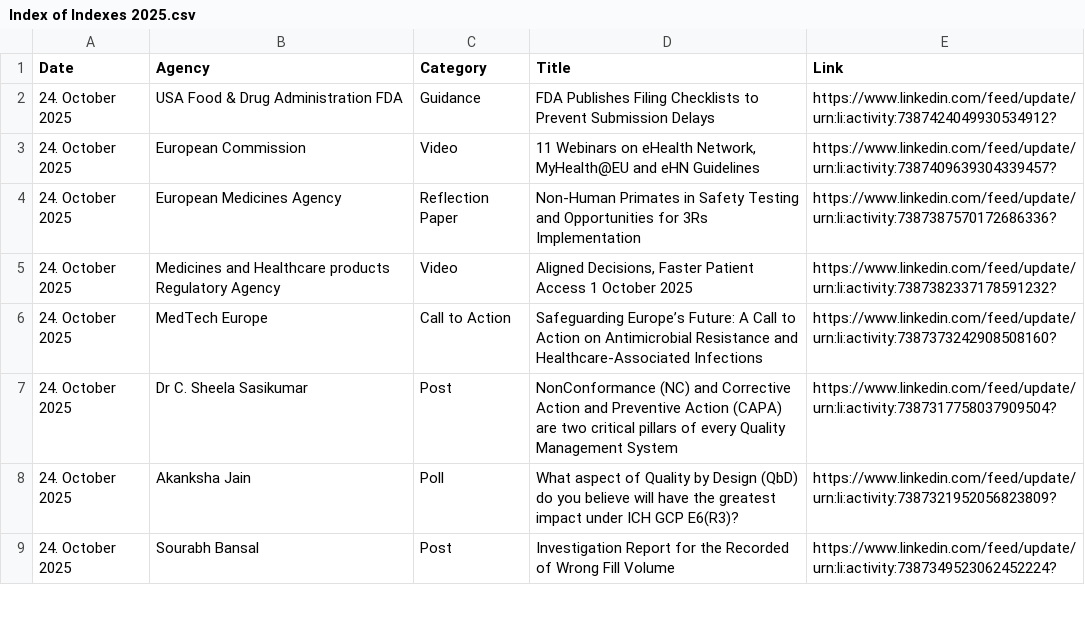
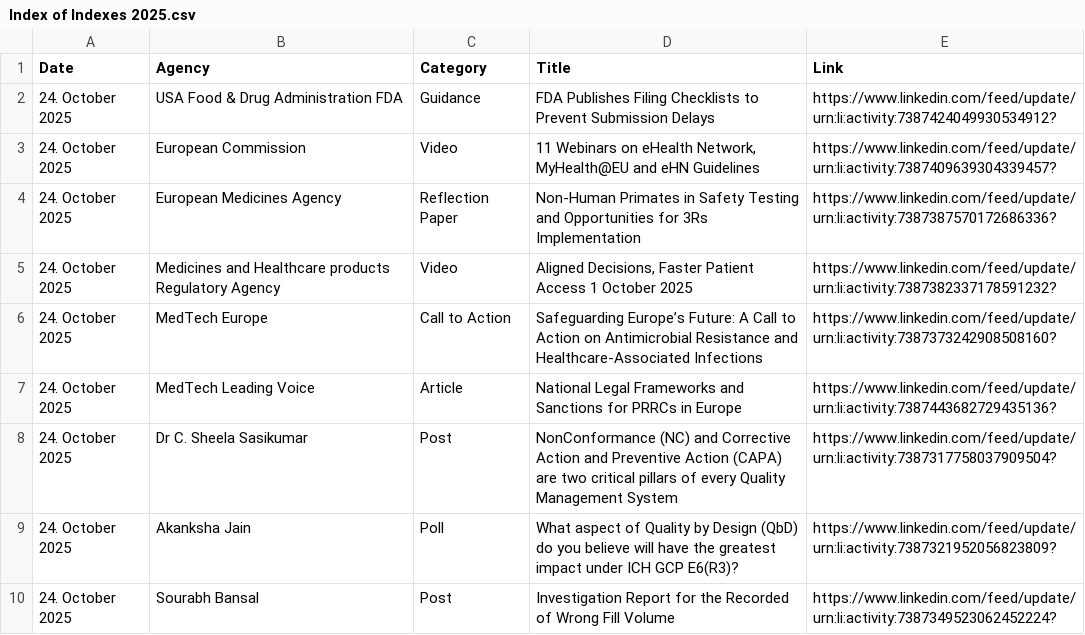
Before and after one commit to MartinCKing/Index-of-Indexes, a CSV file: Index of Indexes 2025.csv, drawn as a sheet; only a part is shown.

Commit message:
Update Index of Indexes 2025.csv

```diff
--- a/Index of Indexes 2025.csv
+++ b/Index of Indexes 2025.csv
@@ -6,2 +6,3 @@ Date,Agency,Category,Title,Link
 24. October 2025,MedTech Europe,Call to Action,Safeguarding Europe’s Future: A Call to Action on Antimicrobial Resistance and Healthcare-Associated Infections,https://www.linkedin.com/feed/update/urn:li:activity:7387373242908508160?
+24. October 2025,MedTech Leading Voice,Article,National Legal Frameworks and Sanctions for PRRCs in Europe,https://www.linkedin.com/feed/update/urn:li:activity:7387443682729435136?
 24. October 2025,Dr C. Sheela Sasikumar,Post,NonConformance (NC) and Corrective Action and Preventive Action (CAPA) are two critical pillars of every Quality Management System,https://www.linkedin.com/feed/update/urn:li:activity:7387317758037909504?
```
